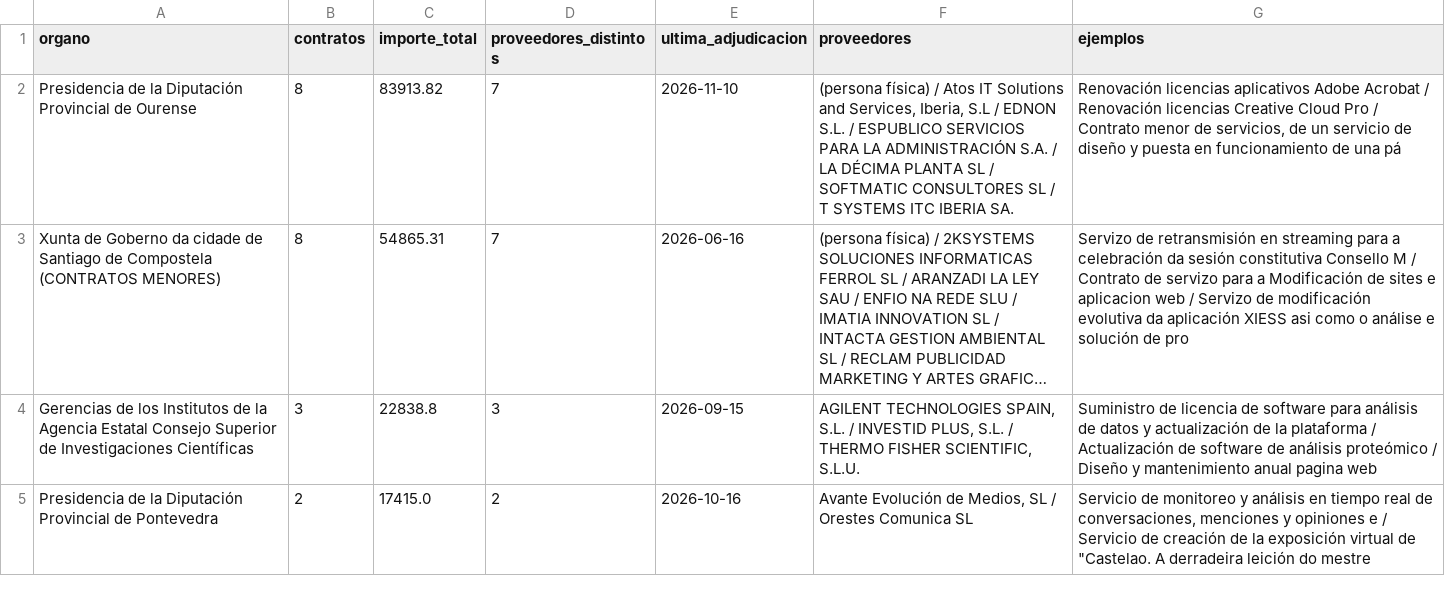
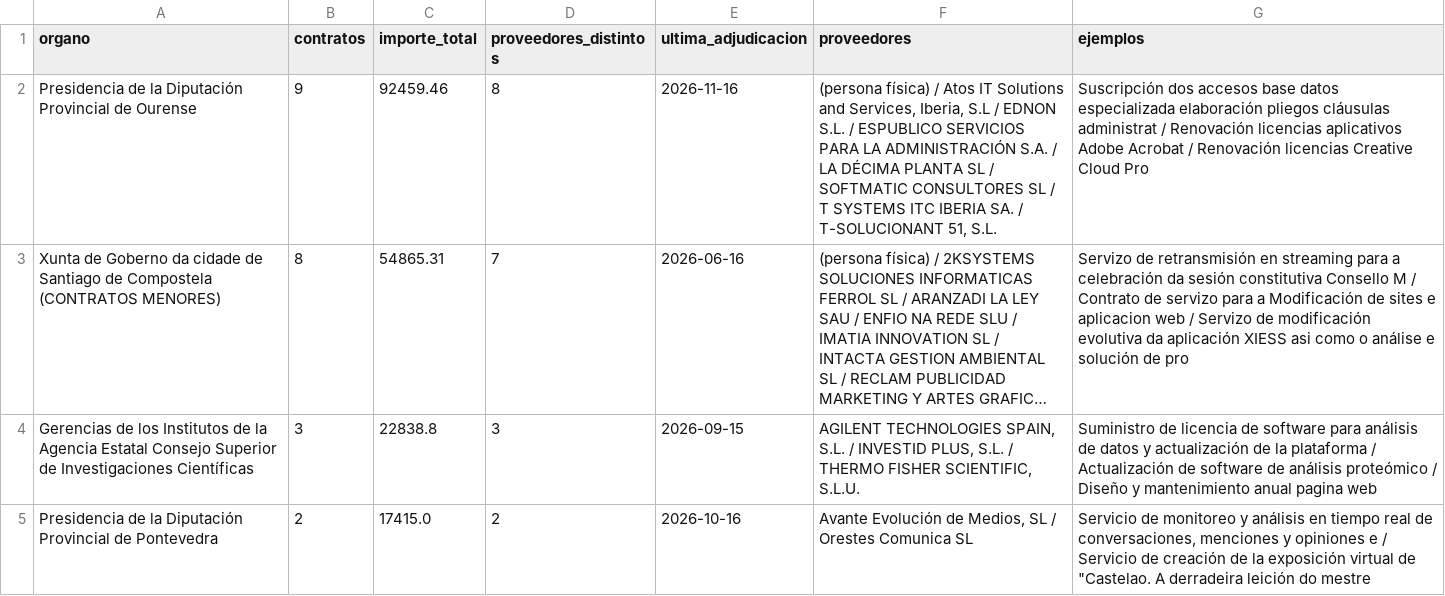
Before and after one commit to DavidAlvarezS/licitaciones, a CSV file: ranking_menores_galicia.csv, drawn as a sheet; only a part is shown; long unchanged cells end in …; the diff names each change by its address in the sheet, - before the commit and + after, or states it on an @@ line.

```diff
--- a/ranking_menores_galicia.csv
+++ b/ranking_menores_galicia.csv
-B2 (contratos): 8
+B2 (contratos): 9
-C2 (importe_total): 83913.82
+C2 (importe_total): 92459.46
-D2 (proveedores_distintos): 7
+D2 (proveedores_distintos): 8
-E2 (ultima_adjudicacion): 2026-11-10
+E2 (ultima_adjudicacion): 2026-11-16
-F2 (proveedores): …IBERIA SA.
+F2 (proveedores): …IBERIA SA. / T-SOLUCIONANT 51, S.L.
-G2 (ejemplos): Renovación licencias aplicativos Adobe Acrobat / Renovación licencias Creative Cloud Pro / Contrato menor de servicios, de un servicio de diseño y puesta en funcionamiento de una pá
+G2 (ejemplos): Suscripción dos accesos base datos especializada elaboración pliegos cláusulas administrat / Renovación licencias aplicativos Adobe Acrobat / Renovación licencias Creative Cloud Pro
```
Also changed, not shown: licitaciones_autonomicas.csv, 6 other files.
